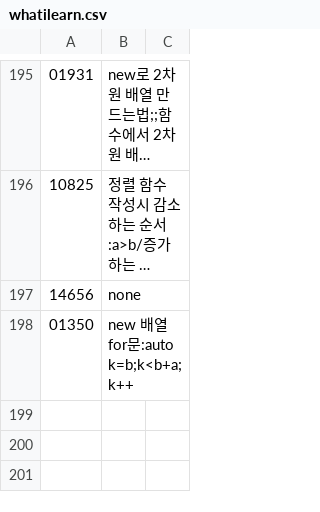
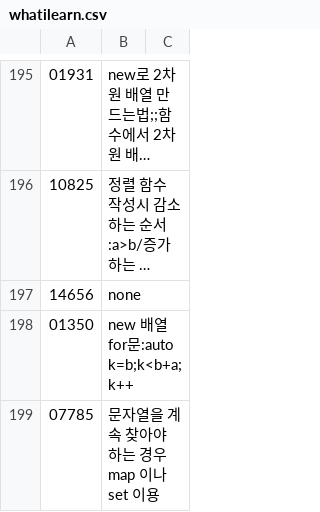
Before and after one commit to bbasung1/baekjoonpratice, a CSV file: whatilearn.csv, drawn as a sheet; only a part is shown, gaps mark what is left out; long unchanged cells end in …; the diff names each change by its address in the sheet, - before the commit and + after, or states it on an @@ line.

Commit message:
07785v1

```diff
--- a/whatilearn.csv
+++ b/whatilearn.csv
+row 199: 07785 | 문자열을 계속 찾아야 하는 경우 map 이나 set 이용
```
